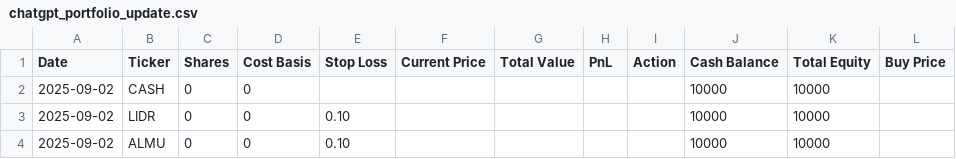
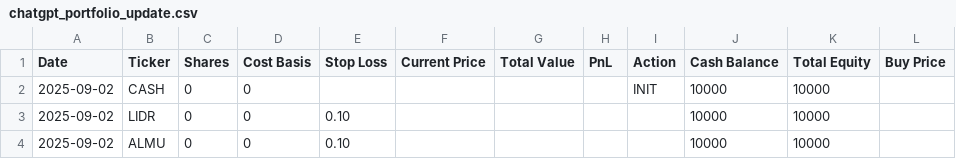
Before and after one commit to mrjeffreyweiss/ChatGPT-Micro-Cap-Experiment, a CSV file: Start Your Own/chatgpt_portfolio_update.csv, drawn as a sheet; the diff names each change by its address in the sheet, - before the commit and + after, or states it on an @@ line.

Commit message:
saving

```diff
--- a/Start Your Own/chatgpt_portfolio_update.csv
+++ b/Start Your Own/chatgpt_portfolio_update.csv
-I2 (Action): (empty)
+I2 (Action): INIT
```
